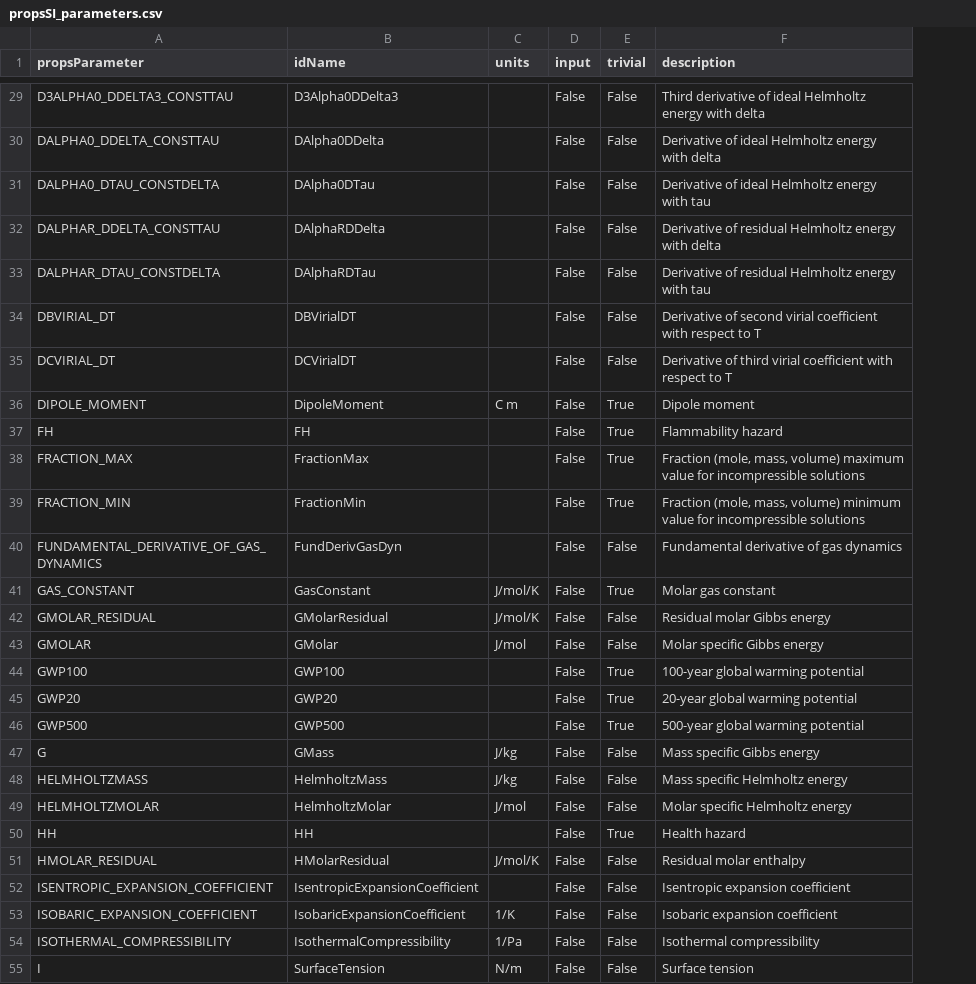
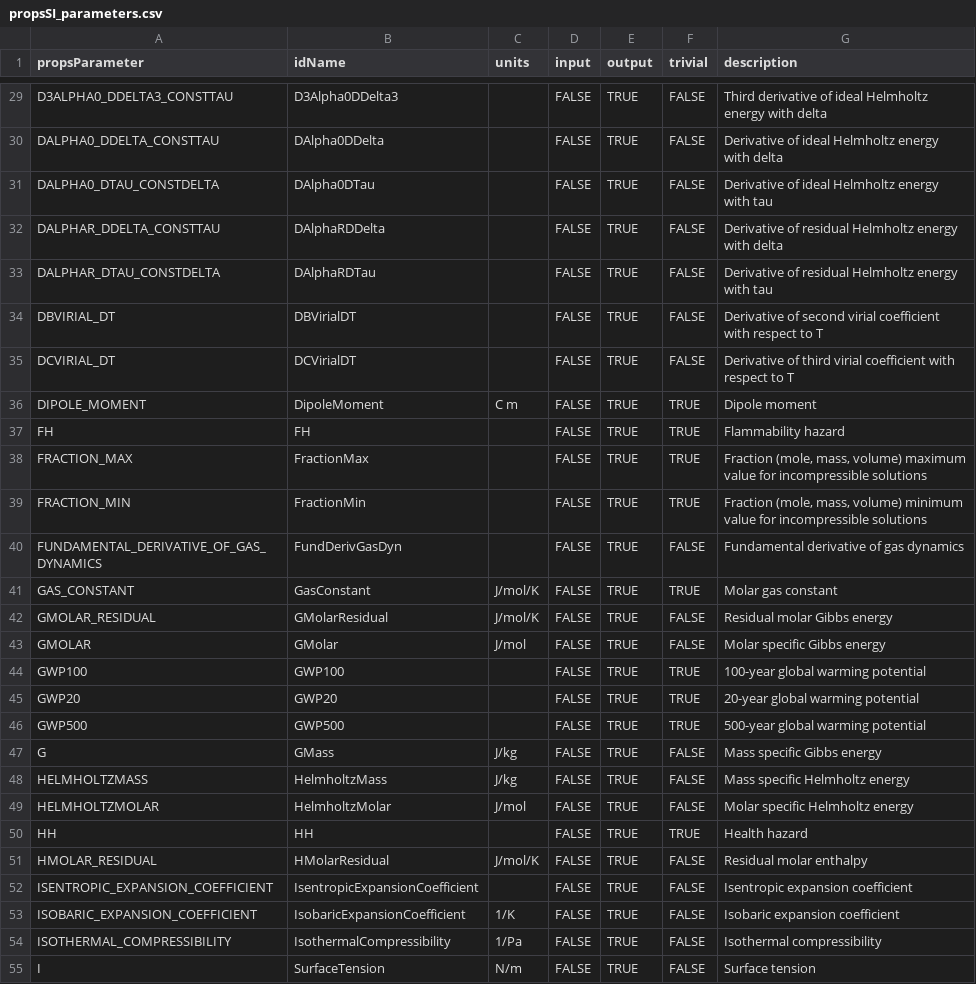
Before and after one commit to mgreminger/EngineeringPaper.xyz, a CSV file: notebooks/propsSI_parameters.csv, drawn as a sheet; only a part is shown, gaps mark what is left out; addresses are those after the commit; the diff covers the shown part only; the diff names each change by its address in the sheet, - before the commit and + after, or states it on an @@ line.

Commit message:
feat: Add humid air properties
Not implemented in user interface yet. Needs to call HAPropsSI and, which uses 3 inputs instead of 2 and a different set of parameters

```diff
--- a/notebooks/propsSI_parameters.csv
+++ b/notebooks/propsSI_parameters.csv
+column E (output), rows 29-55: all TRUE
-D29:D55 (input): False
+D29:D55 (input): FALSE
-F29:F35 (trivial): False
+F29:F35 (trivial): FALSE
-F36:F39 (trivial): True
+F36:F39 (trivial): TRUE
-F40 (trivial): False
+F40 (trivial): FALSE
-F41 (trivial): True
+F41 (trivial): TRUE
-F42:F43 (trivial): False
+F42:F43 (trivial): FALSE
-F44:F46 (trivial): True
+F44:F46 (trivial): TRUE
-F47:F49 (trivial): False
+F47:F49 (trivial): FALSE
-F50 (trivial): True
+F50 (trivial): TRUE
-F51:F55 (trivial): False
+F51:F55 (trivial): FALSE
```
Also changed, not shown: 102 edited cells elsewhere in this file, notebooks/propsSI_fluids.csv, 3 other files.
